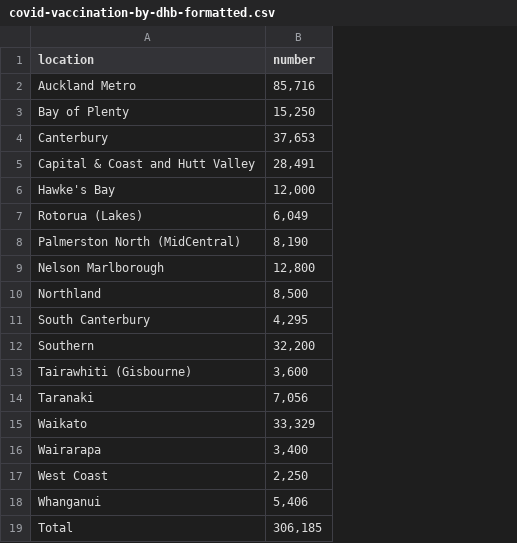
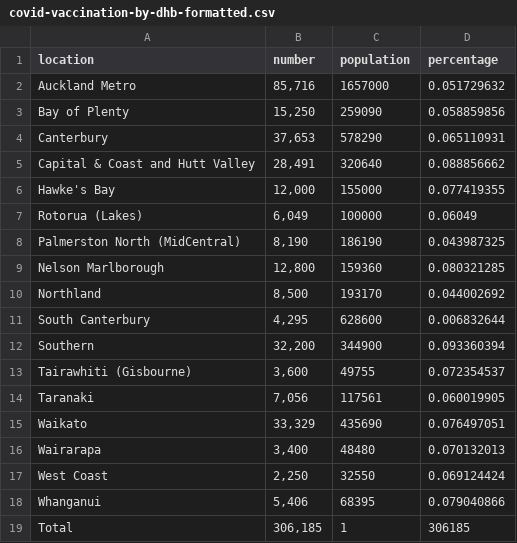
Before and after one commit to justinakoh/SWEN422-data, a CSV file: covid-vaccination-by-dhb-formatted.csv, drawn as a sheet; the diff names each change by its address in the sheet, - before the commit and + after, or states it on an @@ line.

Commit message:
Update data to include population size and percentage of vaccinated people

```diff
--- a/covid-vaccination-by-dhb-formatted.csv
+++ b/covid-vaccination-by-dhb-formatted.csv
+column C (population), rows 2-19: 1657000 | 259090 | 578290 | 320640 | 155000 | 100000 | 186190 | 159360 | 193170 | 628600 | 344900 | 49755 | 117561 | 435690 | 48480 | 32550 | 68395 | 1
+column D (percentage), rows 2-19: 0.051729632 | 0.058859856 | 0.065110931 | 0.088856662 | 0.077419355 | 0.06049 | 0.043987325 | 0.080321285 | 0.044002692 | 0.006832644 | 0.093360394 | 0.072354537 | 0.060019905 | 0.076497051 | 0.070132013 | 0.069124424 | 0.079040866 | 306185
```
